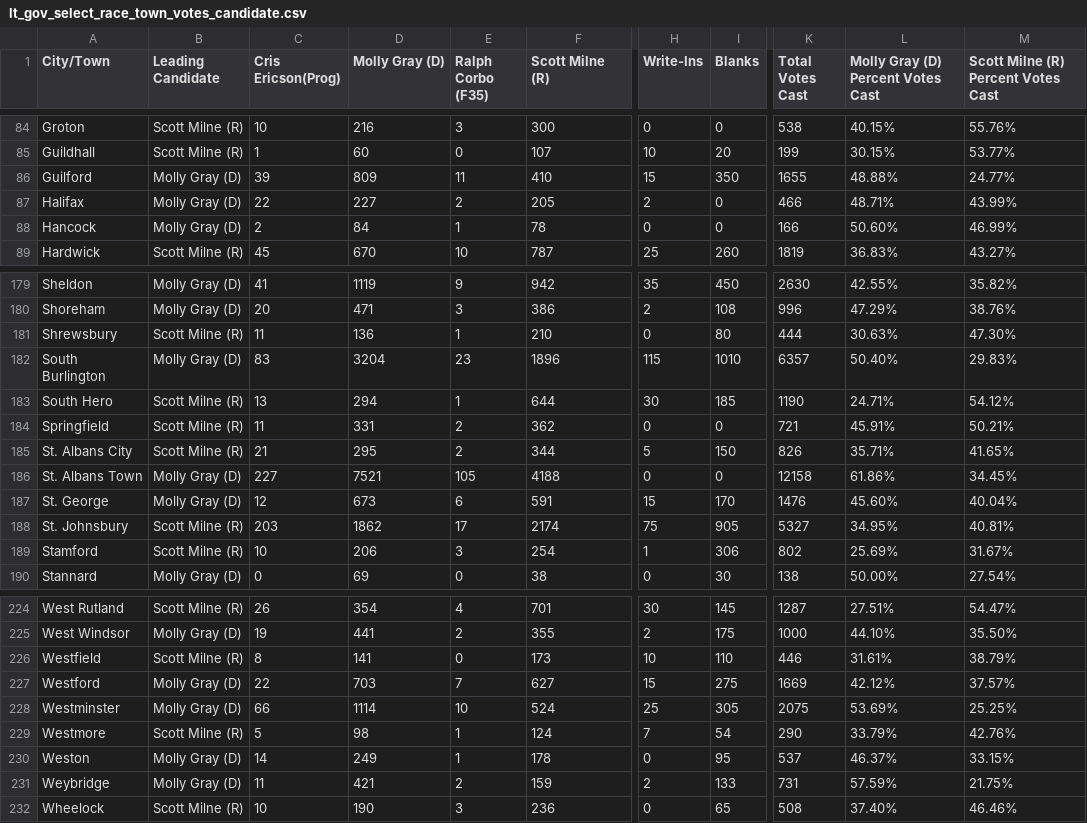
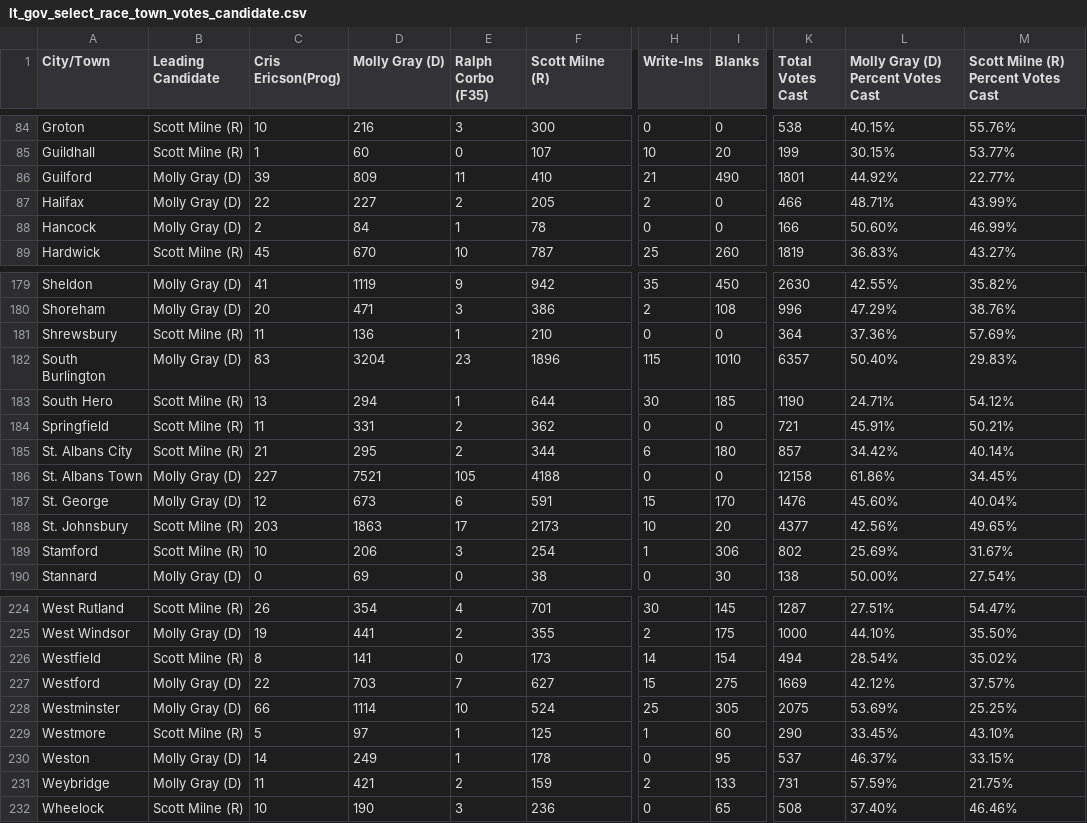
Before and after one commit to jackcary/data, a CSV file: lt_gov_select_race_town_votes_candidate.csv, drawn as a sheet; only a part is shown, gaps mark what is left out; the diff covers the shown part only; the diff names each change by its address in the sheet, - before the commit and + after, or states it on an @@ line.

```diff
--- a/lt_gov_select_race_town_votes_candidate.csv
+++ b/lt_gov_select_race_town_votes_candidate.csv
-H86 (Write-Ins): 15
+H86 (Write-Ins): 21
-I86 (Blanks): 350
+I86 (Blanks): 490
-K86 (Total Votes Cast): 1655
+K86 (Total Votes Cast): 1801
-L86: 48.88%
+L86: 44.92%
-M86: 24.77%
+M86: 22.77%
-I181 (Blanks): 80
+I181 (Blanks): 0
-K181 (Total Votes Cast): 444
+K181 (Total Votes Cast): 364
-L181: 30.63%
+L181: 37.36%
-M181: 47.30%
+M181: 57.69%
-H185 (Write-Ins): 5
+H185 (Write-Ins): 6
-I185 (Blanks): 150
+I185 (Blanks): 180
-K185 (Total Votes Cast): 826
+K185 (Total Votes Cast): 857
-L185: 35.71%
+L185: 34.42%
-M185: 41.65%
+M185: 40.14%
-D188 (Molly Gray (D)): 1862
+D188 (Molly Gray (D)): 1863
-F188 (Scott Milne (R)): 2174
+F188 (Scott Milne (R)): 2173
-H188 (Write-Ins): 75
+H188 (Write-Ins): 10
-I188 (Blanks): 905
+I188 (Blanks): 20
-K188 (Total Votes Cast): 5327
+K188 (Total Votes Cast): 4377
-L188: 34.95%
+L188: 42.56%
-M188: 40.81%
+M188: 49.65%
-H226 (Write-Ins): 10
+H226 (Write-Ins): 14
-I226 (Blanks): 110
+I226 (Blanks): 154
-K226 (Total Votes Cast): 446
+K226 (Total Votes Cast): 494
-L226: 31.61%
+L226: 28.54%
-M226: 38.79%
+M226: 35.02%
-D229 (Molly Gray (D)): 98
+D229 (Molly Gray (D)): 97
-F229 (Scott Milne (R)): 124
+F229 (Scott Milne (R)): 125
-H229 (Write-Ins): 7
+H229 (Write-Ins): 1
-I229 (Blanks): 54
+I229 (Blanks): 60
-L229: 33.79%
+L229: 33.45%
-M229: 42.76%
+M229: 43.10%
```
Also changed, not shown: 24 edited cells elsewhere in this file, gov_select_race_town_votes_candidate.csv, turnout.csv, 1 other file.
